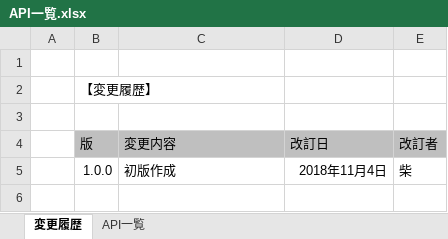
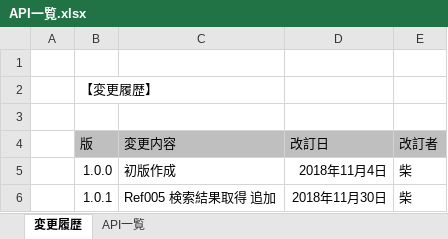
Before and after one commit to eternalhiima/documents, an Excel workbook: 20.開発/60.API/10.API一覧/API一覧.xlsx, sheet 変更履歴, drawn as a sheet; values as stored, in another font and other column widths than the file's, no borders; the diff names each change by its address in the sheet, - before the commit and + after, or states it on an @@ line.

```diff
--- a/20.開発/60.API/10.API一覧/API一覧.xlsx (sheet 変更履歴)
+++ b/20.開発/60.API/10.API一覧/API一覧.xlsx (sheet 変更履歴)
+row 6:  | 1.0.1 | Ref005 検索結果取得 追加 | 2018年11月30日 | 柴
```
Also changed, not shown: sheet API一覧, 2 other files.
